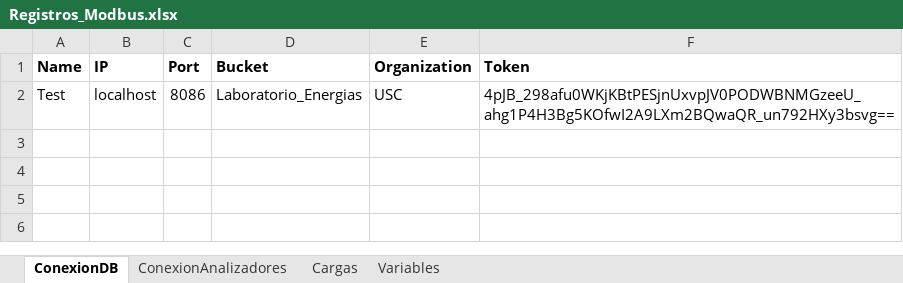
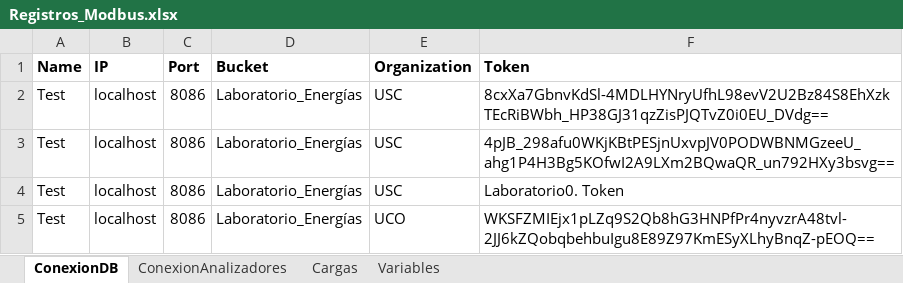
Before and after one commit to andeusse/project-cali, an Excel workbook: collector/Registros_Modbus.xlsx, sheet ConexionDB, drawn as a sheet; values as stored, in another font and other column widths than the file's, no borders; addresses are those after the commit; the diff names each change by its address in the sheet, - before the commit and + after, or states it on an @@ line.

Commit message:
Update Registros_Modbus.xlsx

```diff
--- a/collector/Registros_Modbus.xlsx (sheet ConexionDB)
+++ b/collector/Registros_Modbus.xlsx (sheet ConexionDB)
+row 2: Test | localhost | 8086 | Laboratorio_Energías | USC | 8cxXa7GbnvKdSl-4MDLHYNryUfhL98evV2U2Bz84S8EhXzkTEcRiBWbh_HP38GJ31qzZisPJQTvZ0i0EU_DVdg==
-D3 (Bucket): Laboratorio_Energias
+D3 (Bucket): Laboratorio_Energías
+row 4: Test | localhost | 8086 | Laboratorio_Energías | USC | Laboratorio0. Token
+row 5: Test | localhost | 8086 | Laboratorio_Energías | UCO | WKSFZMIEjx1pLZq9S2Qb8hG3HNPfPr4nyvzrA48tvl-2JJ6kZQobqbehbuIgu8E89Z97KmESyXLhyBnqZ-pEOQ==
```
Also changed, not shown: sheet Variables, sheet Cargas, sheet ConexionAnalizadores.
